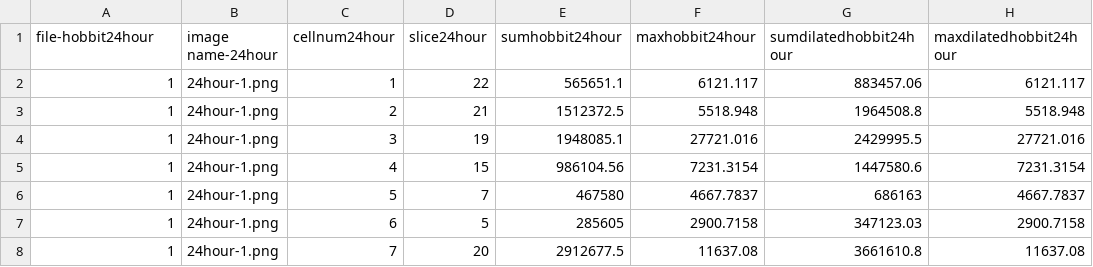
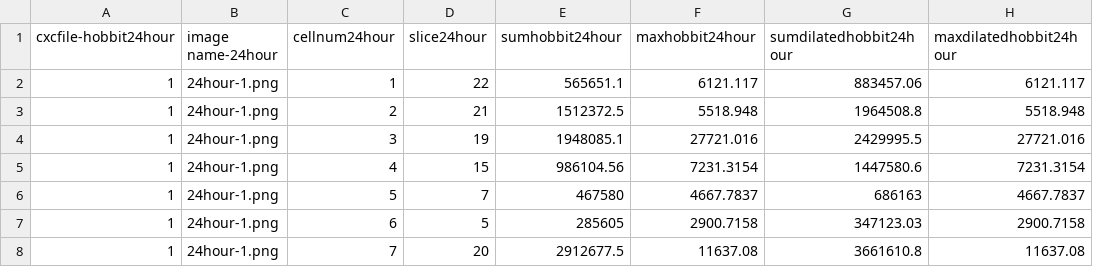
Before and after one commit to cwood1967/bokehplotting, a CSV file: Plotting/hobbit01.csv, drawn as a sheet; only a part is shown; the diff names each change by its address in the sheet, - before the commit and + after, or states it on an @@ line.

```diff
--- a/Plotting/hobbit01.csv
+++ b/Plotting/hobbit01.csv
-A1: file-hobbit24hour
+A1: cxcfile-hobbit24hour
```
Also changed, not shown: 5 other files.
